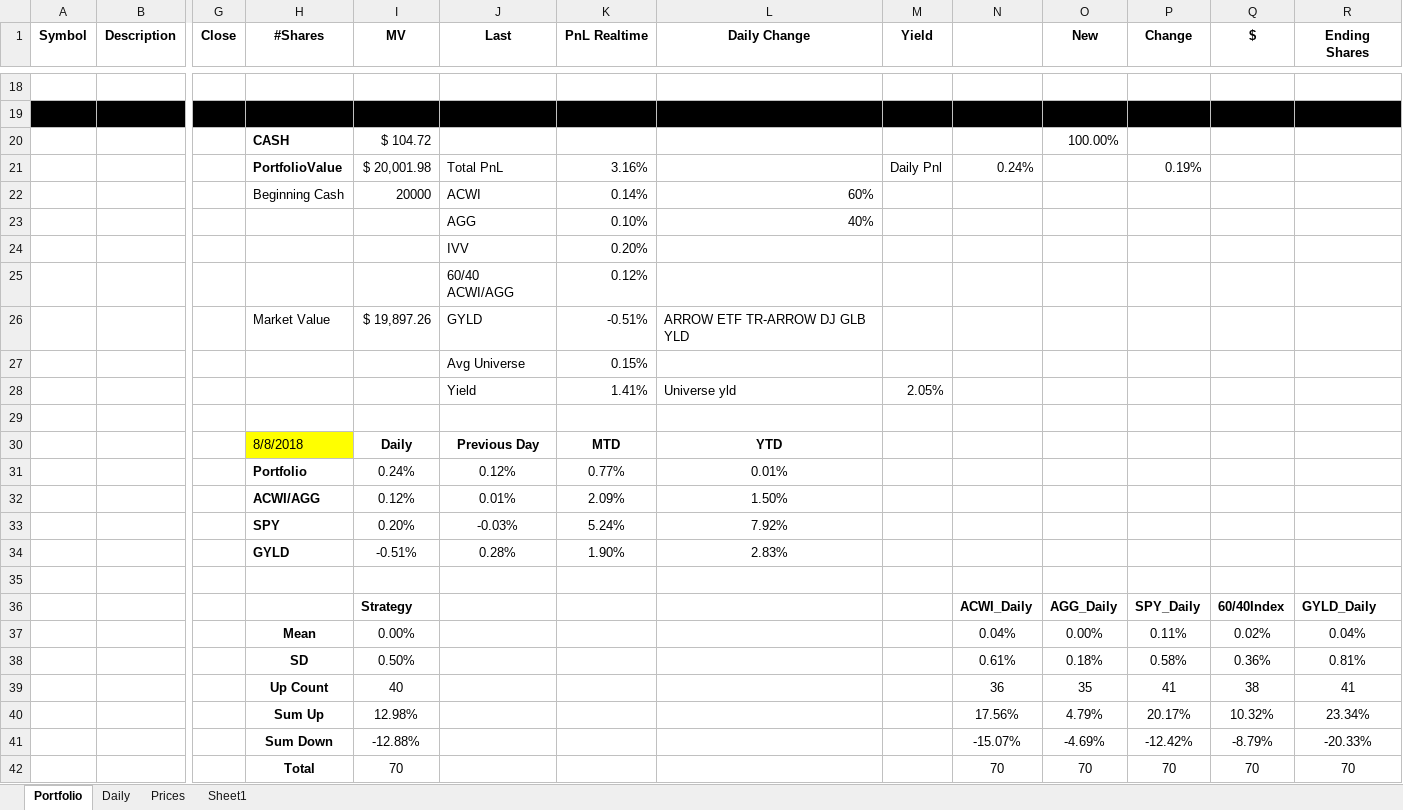
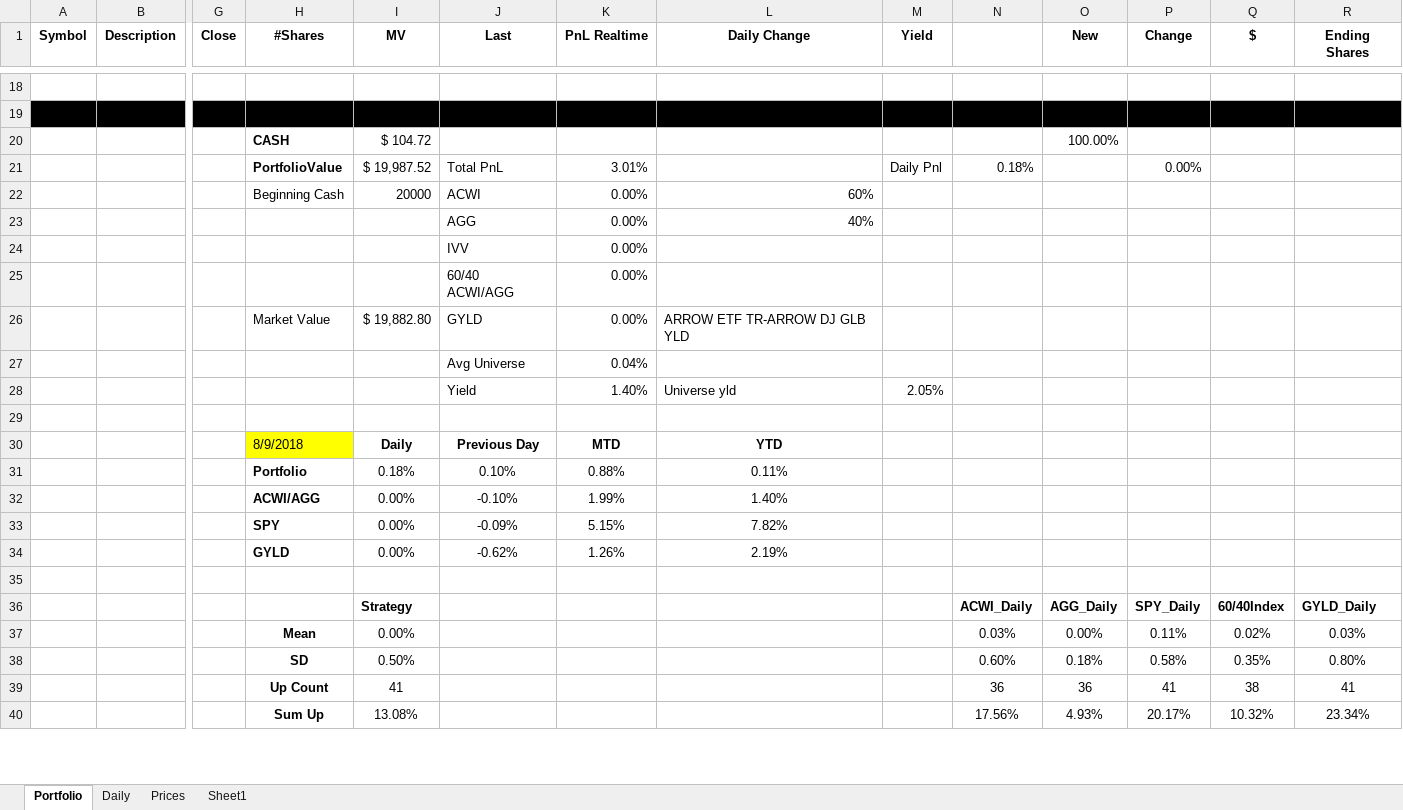
Before and after one commit to newbiecoder2017/GTAA, an Excel workbook: Portfolio.xlsx, sheet Portfolio, drawn as a sheet; only a part is shown, gaps mark what is left out; values as stored, in another font and other column widths than the file's, no borders; removed rows and columns are numbered as before the commit, all else as after; rows hold the shown columns only; the diff covers the shown part only; the diff names each change by its address in the sheet, - before the commit and + after, or states it on an @@ line.

```diff
--- a/Portfolio.xlsx (sheet Portfolio)
+++ b/Portfolio.xlsx (sheet Portfolio)
-I21 (MV): $ 20,001.98
+I21 (MV): $ 19,987.52
-K21 (PnL Realtime): 3.16%
+K21 (PnL Realtime): 3.01%
-N21: 0.24%
+N21: 0.18%
-P21 (Change): 0.19%
+P21 (Change): 0.00%
-K22 (PnL Realtime): 0.14%
+K22 (PnL Realtime): 0.00%
-K23 (PnL Realtime): 0.10%
+K23 (PnL Realtime): 0.00%
-K24 (PnL Realtime): 0.20%
+K24 (PnL Realtime): 0.00%
-K25 (PnL Realtime): 0.12%
+K25 (PnL Realtime): 0.00%
-I26 (MV): $ 19,897.26
+I26 (MV): $ 19,882.80
-K26 (PnL Realtime): -0.51%
+K26 (PnL Realtime): 0.00%
-K27 (PnL Realtime): 0.15%
+K27 (PnL Realtime): 0.04%
-K28 (PnL Realtime): 1.41%
+K28 (PnL Realtime): 1.40%
-H30 (#Shares): 8/8/2018
+H30 (#Shares): 8/9/2018
-row 31:  |  |  | Portfolio | 0.24% | 0.12% | 0.77% | 0.01%
-row 32:  |  |  | ACWI/AGG | 0.12% | 0.01% | 2.09% | 1.50%
-row 33:  |  |  | SPY | 0.20% | -0.03% | 5.24% | 7.92%
-row 34:  |  |  | GYLD | -0.51% | 0.28% | 1.90% | 2.83%
+row 31:  |  |  | Portfolio | 0.18% | 0.10% | 0.88% | 0.11%
+row 32:  |  |  | ACWI/AGG | 0.00% | -0.10% | 1.99% | 1.40%
+row 33:  |  |  | SPY | 0.00% | -0.09% | 5.15% | 7.82%
+row 34:  |  |  | GYLD | 0.00% | -0.62% | 1.26% | 2.19%
-N37: 0.04%
+N37: 0.03%
-R37 (Ending Shares): 0.04%
+R37 (Ending Shares): 0.03%
-N38: 0.61%
+N38: 0.60%
-Q38 ($): 0.36%
+Q38 ($): 0.35%
-R38 (Ending Shares): 0.81%
+R38 (Ending Shares): 0.80%
-I39 (MV): 40
+I39 (MV): 41
-O39 (New): 35
+O39 (New): 36
-I40 (MV): 12.98%
+I40 (MV): 13.08%
-O40 (New): 4.79%
+O40 (New): 4.93%
-row 41:  |  |  | Sum Down | -12.88% |  |  |  |  | -15.07% | -4.69% | -12.42% | -8.79% | -20.33%
-row 42:  |  |  | Total | 70 |  |  |  |  | 70 | 70 | 70 | 70 | 70
```
Also changed, not shown: 6 added rows, 4 removed rows and 59 edited cells elsewhere in this sheet, sheet Sheet1, sheet Daily, sheet Prices, 11 other files.
